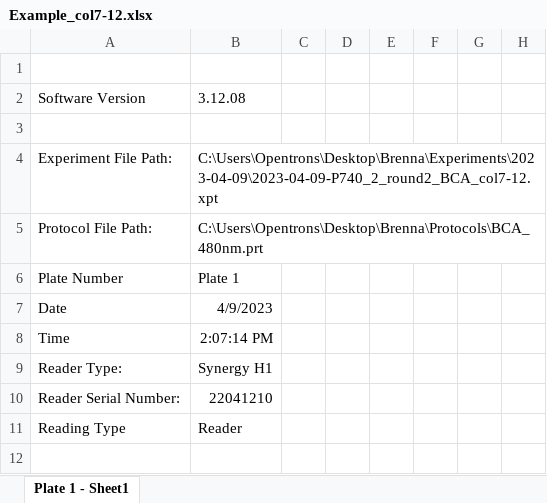
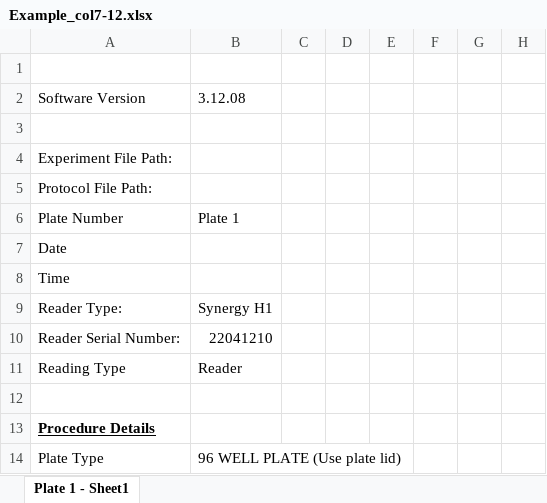
Before and after one commit to beckham-lab/opentrons, an Excel workbook: 6-Quantification/Results/Example_col7-12.xlsx, sheet Plate 1 - Sheet1, drawn as a sheet; only a part is shown; the shorter side is filled out with more unchanged rows; values as stored, in another font and other column widths than the file's, no borders; the diff names each change by its address in the sheet, - before the commit and + after, or states it on an @@ line.

Commit message:
Update Example_col7-12.xlsx

```diff
--- a/6-Quantification/Results/Example_col7-12.xlsx (sheet Plate 1 - Sheet1)
+++ b/6-Quantification/Results/Example_col7-12.xlsx (sheet Plate 1 - Sheet1)
-B4: C:\Users\Opentrons\Desktop\Brenna\Experiments\2023-04-09\2023-04-09-P740_2_round2_BCA_col7-12.xpt
+B4: (empty)
-B5: C:\Users\Opentrons\Desktop\Brenna\Protocols\BCA_480nm.prt
+B5: (empty)
-B7: 4/9/2023
+B7: (empty)
-B8: 2:07:14 PM
+B8: (empty)
```
